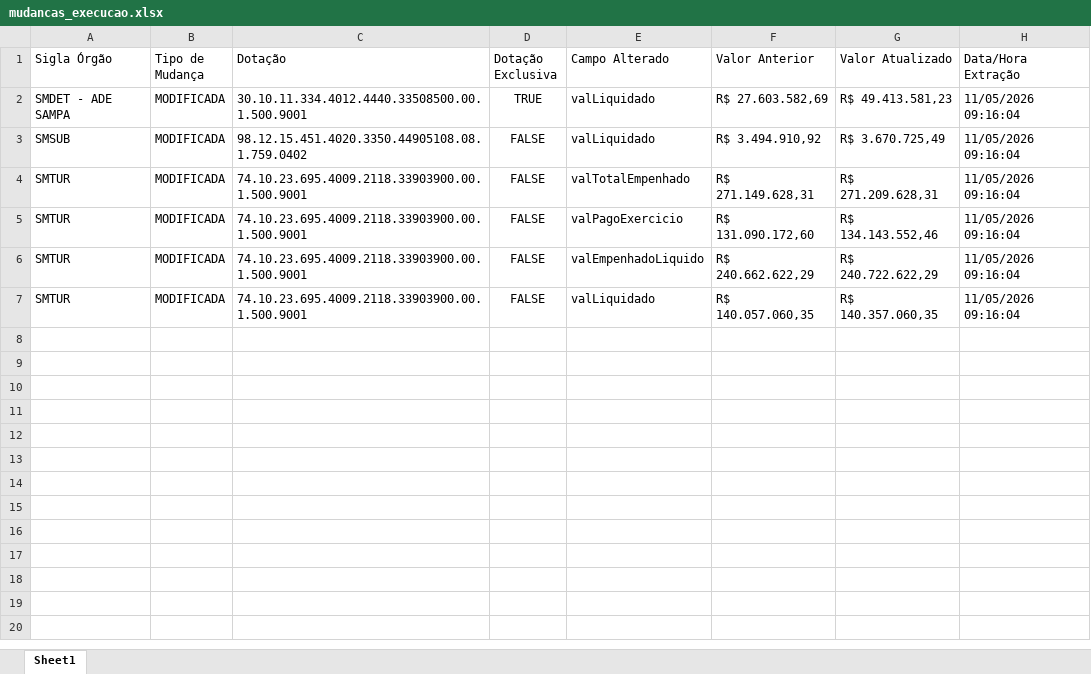
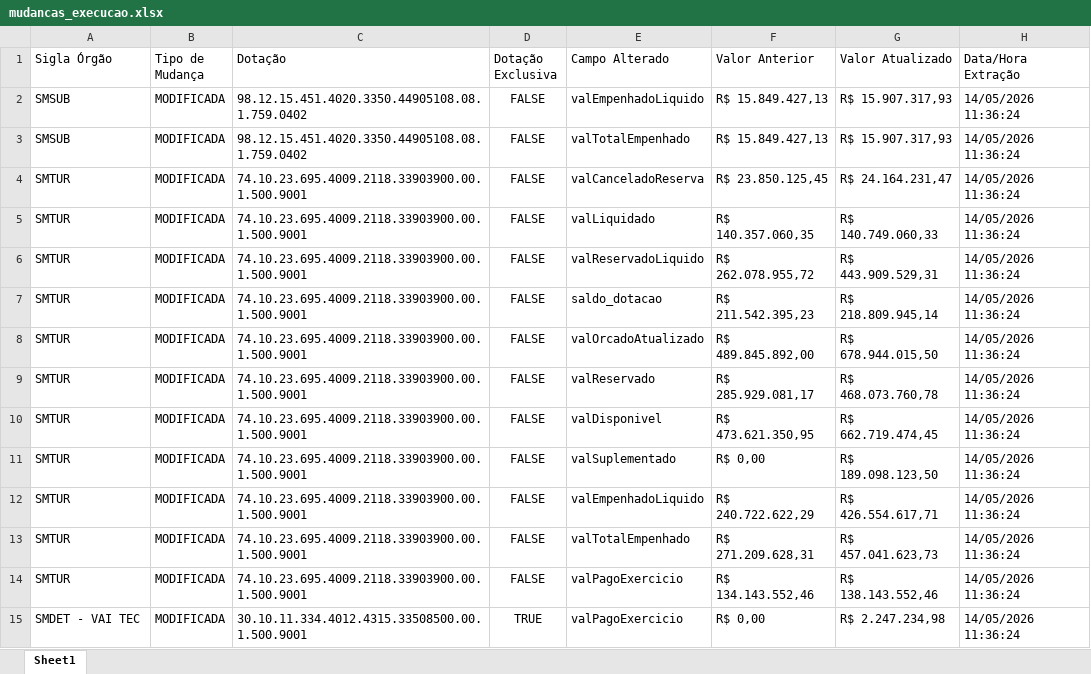
Before and after one commit to NathanSFaita/sof_adesampa, an Excel workbook: base_execucao/mudancas_execucao.xlsx, sheet Sheet1, drawn as a sheet; values as stored, in another font and other column widths than the file's, no borders; removed rows and columns are numbered as before the commit, all else as after; the diff names each change by its address in the sheet, - before the commit and + after, or states it on an @@ line.

```diff
--- a/base_execucao/mudancas_execucao.xlsx (sheet Sheet1)
+++ b/base_execucao/mudancas_execucao.xlsx (sheet Sheet1)
-row 2: SMDET - ADE SAMPA | MODIFICADA | 30.10.11.334.4012.4440.33508500.00.1.500.9001 | TRUE | valLiquidado | R$ 27.603.582,69 | R$ 49.413.581,23 | 11/05/2026 09:16:04
-E2 (Campo Alterado): valLiquidado
+E2 (Campo Alterado): valEmpenhadoLiquido
-F2 (Valor Anterior): R$ 3.494.910,92
+F2 (Valor Anterior): R$ 15.849.427,13
-G2 (Valor Atualizado): R$ 3.670.725,49
+G2 (Valor Atualizado): R$ 15.907.317,93
-H2 (Data/Hora Extração): 11/05/2026 09:16:04
+H2 (Data/Hora Extração): 14/05/2026 11:36:24
+row 3: SMSUB | MODIFICADA | 98.12.15.451.4020.3350.44905108.08.1.759.0402 | FALSE | valTotalEmpenhado | R$ 15.849.427,13 | R$ 15.907.317,93 | 14/05/2026 11:36:24
-E4 (Campo Alterado): valTotalEmpenhado
+E4 (Campo Alterado): valCanceladoReserva
-F4 (Valor Anterior): R$ 271.149.628,31
+F4 (Valor Anterior): R$ 23.850.125,45
-G4 (Valor Atualizado): R$ 271.209.628,31
+G4 (Valor Atualizado): R$ 24.164.231,47
-H4 (Data/Hora Extração): 11/05/2026 09:16:04
+H4 (Data/Hora Extração): 14/05/2026 11:36:24
+row 5: SMTUR | MODIFICADA | 74.10.23.695.4009.2118.33903900.00.1.500.9001 | FALSE | valLiquidado | R$ 140.357.060,35 | R$ 140.749.060,33 | 14/05/2026 11:36:24
+row 6: SMTUR | MODIFICADA | 74.10.23.695.4009.2118.33903900.00.1.500.9001 | FALSE | valReservadoLiquido | R$ 262.078.955,72 | R$ 443.909.529,31 | 14/05/2026 11:36:24
+row 7: SMTUR | MODIFICADA | 74.10.23.695.4009.2118.33903900.00.1.500.9001 | FALSE | saldo_dotacao | R$ 211.542.395,23 | R$ 218.809.945,14 | 14/05/2026 11:36:24
+row 8: SMTUR | MODIFICADA | 74.10.23.695.4009.2118.33903900.00.1.500.9001 | FALSE | valOrcadoAtualizado | R$ 489.845.892,00 | R$ 678.944.015,50 | 14/05/2026 11:36:24
+row 9: SMTUR | MODIFICADA | 74.10.23.695.4009.2118.33903900.00.1.500.9001 | FALSE | valReservado | R$ 285.929.081,17 | R$ 468.073.760,78 | 14/05/2026 11:36:24
-E10 (Campo Alterado): valPagoExercicio
+E10 (Campo Alterado): valDisponivel
-F10 (Valor Anterior): R$ 131.090.172,60
+F10 (Valor Anterior): R$ 473.621.350,95
-G10 (Valor Atualizado): R$ 134.143.552,46
+G10 (Valor Atualizado): R$ 662.719.474,45
-H10 (Data/Hora Extração): 11/05/2026 09:16:04
+H10 (Data/Hora Extração): 14/05/2026 11:36:24
+row 11: SMTUR | MODIFICADA | 74.10.23.695.4009.2118.33903900.00.1.500.9001 | FALSE | valSuplementado | R$ 0,00 | R$ 189.098.123,50 | 14/05/2026 11:36:24
-F12 (Valor Anterior): R$ 240.662.622,29
+F12 (Valor Anterior): R$ 240.722.622,29
-G12 (Valor Atualizado): R$ 240.722.622,29
+G12 (Valor Atualizado): R$ 426.554.617,71
-H12 (Data/Hora Extração): 11/05/2026 09:16:04
+H12 (Data/Hora Extração): 14/05/2026 11:36:24
+row 13: SMTUR | MODIFICADA | 74.10.23.695.4009.2118.33903900.00.1.500.9001 | FALSE | valTotalEmpenhado | R$ 271.209.628,31 | R$ 457.041.623,73 | 14/05/2026 11:36:24
-E14 (Campo Alterado): valLiquidado
+E14 (Campo Alterado): valPagoExercicio
-F14 (Valor Anterior): R$ 140.057.060,35
+F14 (Valor Anterior): R$ 134.143.552,46
-G14 (Valor Atualizado): R$ 140.357.060,35
+G14 (Valor Atualizado): R$ 138.143.552,46
-H14 (Data/Hora Extração): 11/05/2026 09:16:04
+H14 (Data/Hora Extração): 14/05/2026 11:36:24
+row 15: SMDET - VAI TEC | MODIFICADA | 30.10.11.334.4012.4315.33508500.00.1.500.9001 | TRUE | valPagoExercicio | R$ 0,00 | R$ 2.247.234,98 | 14/05/2026 11:36:24
```
Also changed, not shown: base_execucao/empenhos.xlsx, base_execucao/execucao.xlsx, 2 other files.
